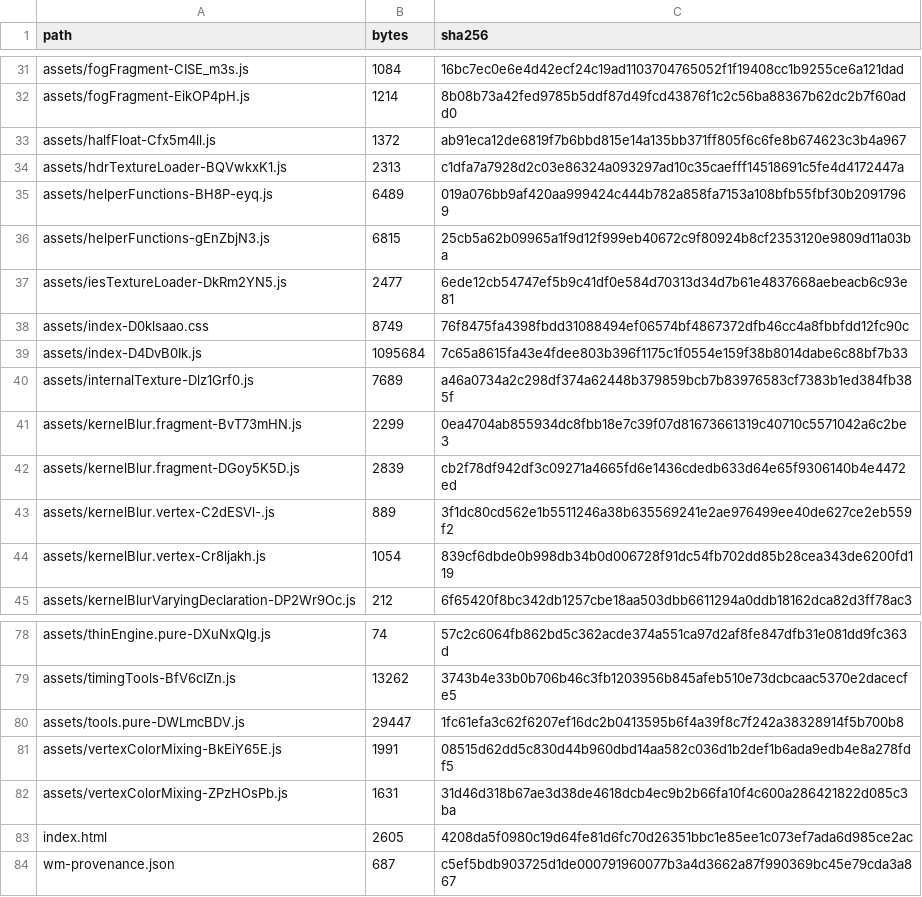
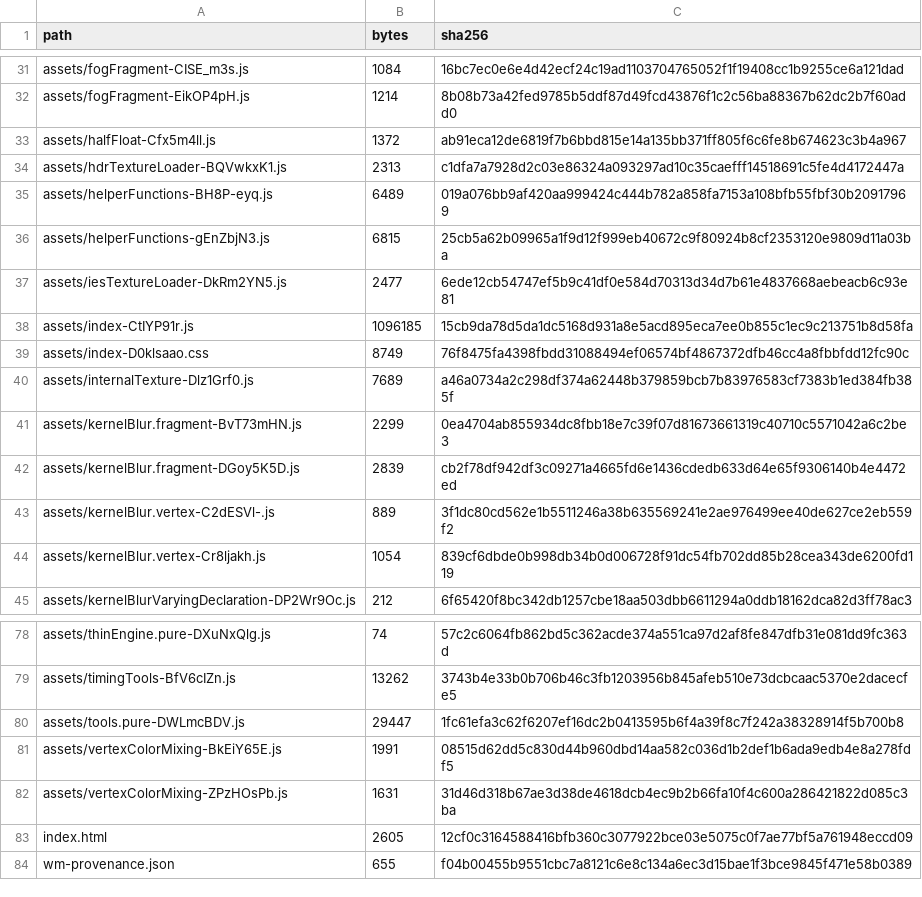
Before and after one commit to timcgha/Webmaster, a TSV file: wm-manifest.tsv, drawn as a sheet; only a part is shown, gaps mark what is left out.

```diff
--- a/wm-manifest.tsv
+++ b/wm-manifest.tsv
@@ -37,4 +37,4 @@ assets/helperFunctions-gEnZbjN3.js	6815	25cb5a62b09965a1f9d12f999eb40672c9f80924
 assets/iesTextureLoader-DkRm2YN5.js	2477	6ede12cb54747ef5b9c41df0e584d70313d34d7b61e4837668aebeacb6c93e81
+assets/index-CtIYP91r.js	1096185	15cb9da78d5da1dc5168d931a8e5acd895eca7ee0b855c1ec9c213751b8d58fa
 assets/index-D0klsaao.css	8749	76f8475fa4398fbdd31088494ef06574bf4867372dfb46cc4a8fbbfdd12fc90c
-assets/index-D4DvB0Ik.js	1095684	7c65a8615fa43e4fdee803b396f1175c1f0554e159f38b8014dabe6c88bf7b33
 assets/internalTexture-Dlz1Grf0.js	7689	a46a0734a2c298df374a62448b379859bcb7b83976583cf7383b1ed384fb385f
@@ -82,3 +82,3 @@ assets/vertexColorMixing-BkEiY65E.js	1991	08515d62dd5c830d44b960dbd14aa582c036d1
 assets/vertexColorMixing-ZPzHOsPb.js	1631	31d46d318b67ae3d38de4618dcb4ec9b2b66fa10f4c600a286421822d085c3ba
-index.html	2605	4208da5f0980c19d64fe81d6fc70d26351bbc1e85ee1c073ef7ada6d985ce2ac
-wm-provenance.json	687	c5ef5bdb903725d1de000791960077b3a4d3662a87f990369bc45e79cda3a867
+index.html	2605	12cf0c3164588416bfb360c3077922bce03e5075c0f7ae77bf5a761948eccd09
+wm-provenance.json	655	f04b00455b9551cbc7a8121c6e8c134a6ec3d15bae1f3bce9845f471e58b0389
```
Also changed, not shown: wm006-preview/wm-manifest.tsv, 6 other files.
